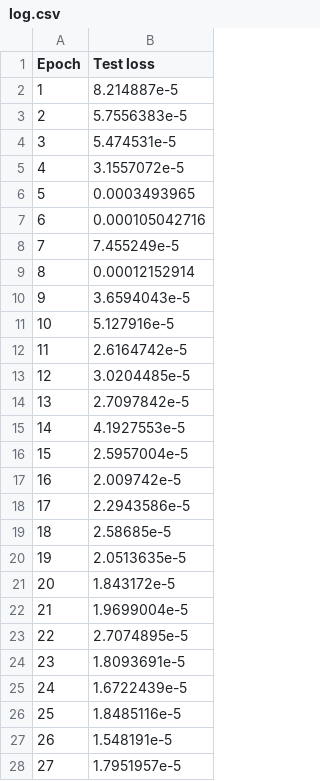
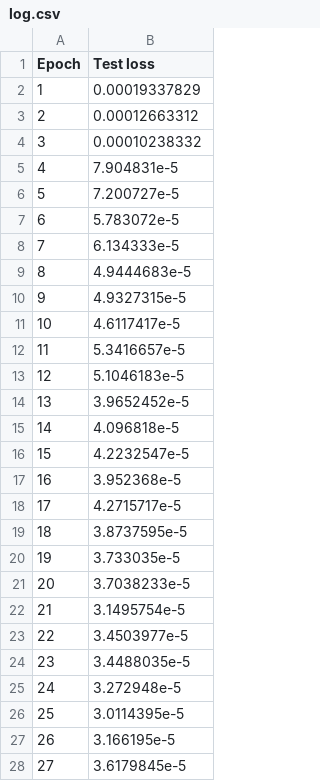
Before and after one commit to marcsgil/structured_light_tomography, a CSV file: Tomography/TrainingLogs/log.csv, drawn as a sheet; only a part is shown; the diff covers the shown part only.

```diff
--- a/Tomography/TrainingLogs/log.csv
+++ b/Tomography/TrainingLogs/log.csv
@@ -1,28 +1,28 @@
 Epoch, Test loss
-1, 8.214887e-5
-2, 5.7556383e-5
-3, 5.474531e-5
-4, 3.1557072e-5
-5, 0.0003493965
-6, 0.000105042716
-7, 7.455249e-5
-8, 0.00012152914
-9, 3.6594043e-5
-10, 5.127916e-5
-11, 2.6164742e-5
-12, 3.0204485e-5
-13, 2.7097842e-5
-14, 4.1927553e-5
-15, 2.5957004e-5
-16, 2.009742e-5
-17, 2.2943586e-5
-18, 2.58685e-5
-19, 2.0513635e-5
-20, 1.843172e-5
-21, 1.9699004e-5
-22, 2.7074895e-5
-23, 1.8093691e-5
-24, 1.6722439e-5
-25, 1.8485116e-5
-26, 1.548191e-5
-27, 1.7951957e-5
+1, 0.00019337829
+2, 0.00012663312
+3, 0.00010238332
+4, 7.904831e-5
+5, 7.200727e-5
+6, 5.783072e-5
+7, 6.134333e-5
+8, 4.9444683e-5
+9, 4.9327315e-5
+10, 4.6117417e-5
+11, 5.3416657e-5
+12, 5.1046183e-5
+13, 3.9652452e-5
+14, 4.096818e-5
+15, 4.2232547e-5
+16, 3.952368e-5
+17, 4.2715717e-5
+18, 3.8737595e-5
+19, 3.733035e-5
+20, 3.7038233e-5
+21, 3.1495754e-5
+22, 3.4503977e-5
+23, 3.4488035e-5
+24, 3.272948e-5
+25, 3.0114395e-5
+26, 3.166195e-5
+27, 3.6179845e-5
```
Also changed, not shown: 54 added rows and 19 edited cells elsewhere in this file, 21 other files.
